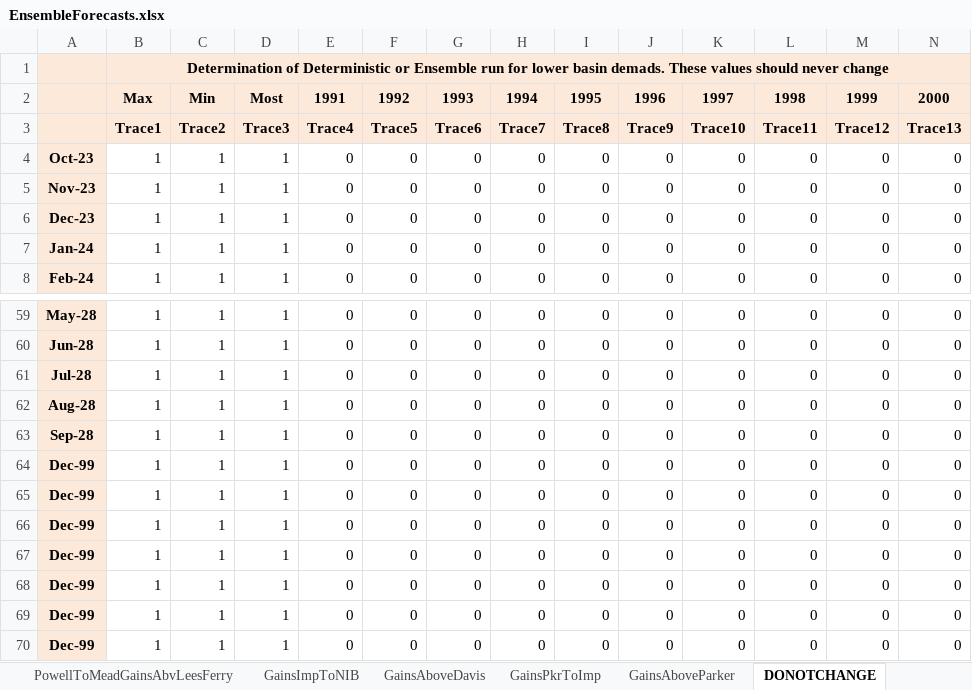
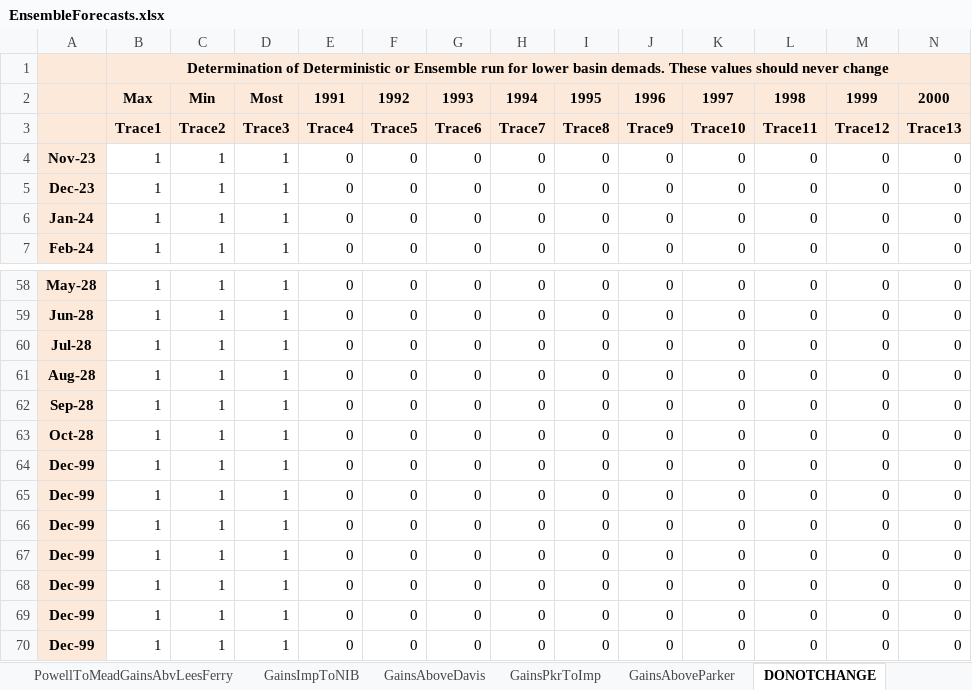
Before and after one commit to tschilb252/crmms, an Excel workbook: Inflow Forecasts/EnsembleForecasts.xlsx, sheet DONOTCHANGE, drawn as a sheet; only a part is shown, gaps mark what is left out; values as stored, in another font and other column widths than the file's, no borders; 19 other sheets too large or unreadable and not compared; removed rows and columns are numbered as before the commit, all else as after; rows hold the shown columns only; the diff names each change by its address in the sheet, - before the commit and + after, or states it on an @@ line.

Commit message:
Nov 2023 CRMMS-ESP Inflow files

```diff
--- a/Inflow Forecasts/EnsembleForecasts.xlsx (sheet DONOTCHANGE)
+++ b/Inflow Forecasts/EnsembleForecasts.xlsx (sheet DONOTCHANGE)
-row 4: Oct-23 | 1 | 1 | 1 | 0 | 0 | 0 | 0 | 0 | 0 | 0 | 0 | 0 | 0
+row 63: Oct-28 | 1 | 1 | 1 | 0 | 0 | 0 | 0 | 0 | 0 | 0 | 0 | 0 | 0
```
Also changed, not shown: formulas that keep their value, 13 other files.
